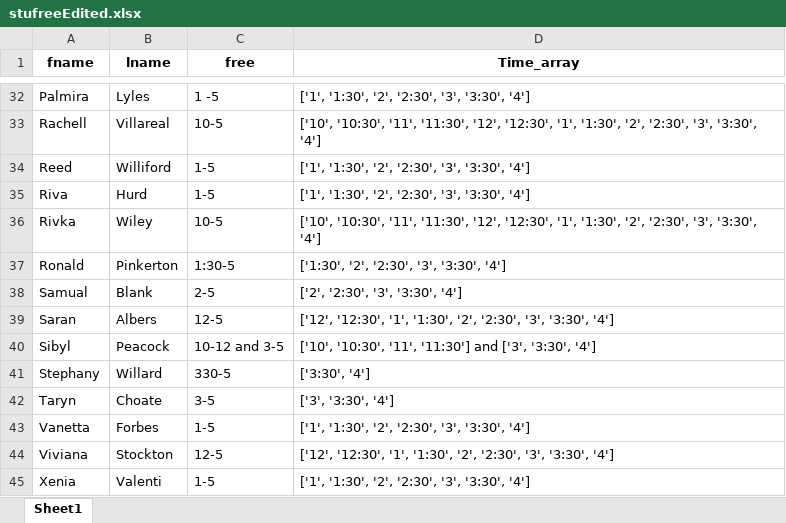
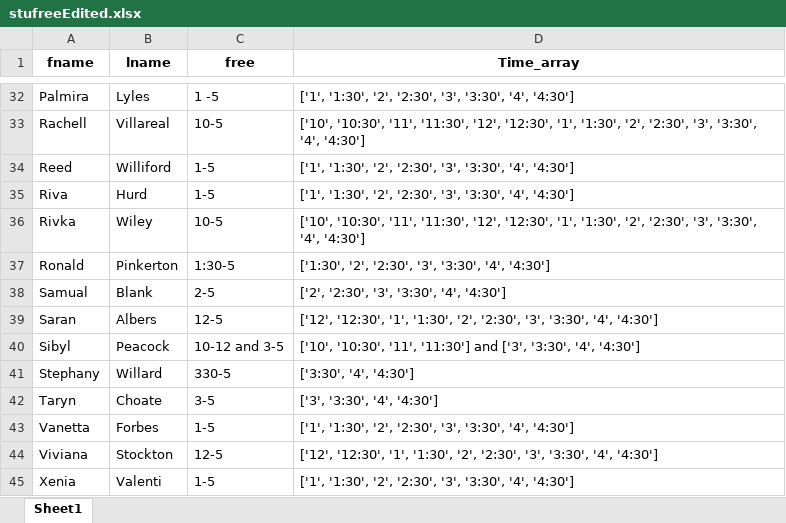
Before and after one commit to Tolganay89/InterMatch, an Excel workbook: stufreeEdited.xlsx, sheet Sheet1, drawn as a sheet; only a part is shown, gaps mark what is left out; values as stored, in another font and other column widths than the file's, no borders; the diff covers the shown part only; the diff names each change by its address in the sheet, - before the commit and + after, or states it on an @@ line.

Commit message:
getting students time interval correctly

```diff
--- a/stufreeEdited.xlsx (sheet Sheet1)
+++ b/stufreeEdited.xlsx (sheet Sheet1)
-D32 (Time_array): …'3', '3:30', '4']
+D32 (Time_array): …'3', '3:30', '4', '4:30']
-D33 (Time_array): …'3', '3:30', '4']
+D33 (Time_array): …'3', '3:30', '4', '4:30']
-D34:D35 (Time_array): …'3', '3:30', '4']
+D34:D35 (Time_array): …'3', '3:30', '4', '4:30']
-D36 (Time_array): …'3', '3:30', '4']
+D36 (Time_array): …'3', '3:30', '4', '4:30']
-D37 (Time_array): ['1:30', '2', '2:30', '3', '3:30', '4']
+D37 (Time_array): ['1:30', '2', '2:30', '3', '3:30', '4', '4:30']
-D38 (Time_array): ['2', '2:30', '3', '3:30', '4']
+D38 (Time_array): ['2', '2:30', '3', '3:30', '4', '4:30']
-D39 (Time_array): …'3', '3:30', '4']
+D39 (Time_array): …'3', '3:30', '4', '4:30']
-D40 (Time_array): …['3', '3:30', '4']
+D40 (Time_array): …['3', '3:30', '4', '4:30']
-D41 (Time_array): ['3:30', '4']
+D41 (Time_array): ['3:30', '4', '4:30']
-D42 (Time_array): ['3', '3:30', '4']
+D42 (Time_array): ['3', '3:30', '4', '4:30']
-D43 (Time_array): …'3', '3:30', '4']
+D43 (Time_array): …'3', '3:30', '4', '4:30']
-D44 (Time_array): …'3', '3:30', '4']
+D44 (Time_array): …'3', '3:30', '4', '4:30']
-D45 (Time_array): …'3', '3:30', '4']
+D45 (Time_array): …'3', '3:30', '4', '4:30']
```
Also changed, not shown: 19 edited cells elsewhere in this sheet, 4 other files.
